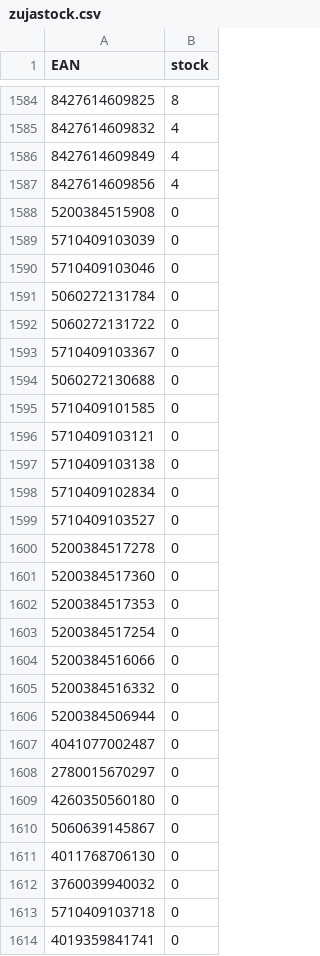
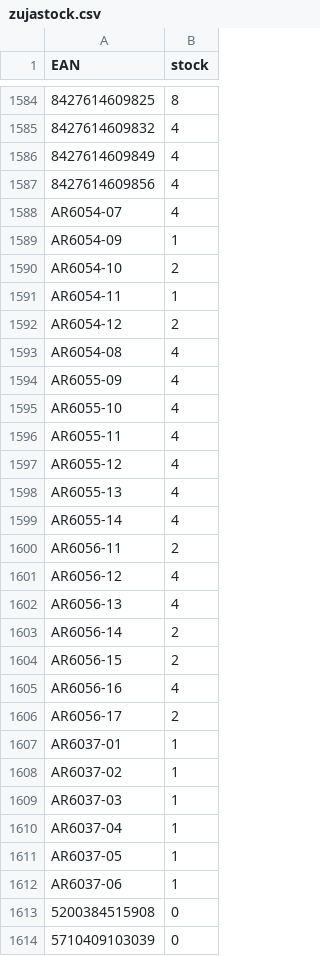
Before and after one commit to mbtylla/pigu, a CSV file: zujastock.csv, drawn as a sheet; only a part is shown, gaps mark what is left out; the shorter side is filled out with more unchanged rows; the diff covers the shown part only; the diff names each change by its address in the sheet, - before the commit and + after, or states it on an @@ line.

```diff
--- a/zujastock.csv
+++ b/zujastock.csv
+row 1588: AR6054-07 | 4
+row 1589: AR6054-09 | 1
+row 1590: AR6054-10 | 2
+row 1591: AR6054-11 | 1
+row 1592: AR6054-12 | 2
+row 1593: AR6054-08 | 4
+row 1594: AR6055-09 | 4
+row 1595: AR6055-10 | 4
+row 1596: AR6055-11 | 4
+row 1597: AR6055-12 | 4
+row 1598: AR6055-13 | 4
+row 1599: AR6055-14 | 4
+row 1600: AR6056-11 | 2
+row 1601: AR6056-12 | 4
+row 1602: AR6056-13 | 4
+row 1603: AR6056-14 | 2
+row 1604: AR6056-15 | 2
+row 1605: AR6056-16 | 4
+row 1606: AR6056-17 | 2
+row 1607: AR6037-01 | 1
+row 1608: AR6037-02 | 1
+row 1609: AR6037-03 | 1
+row 1610: AR6037-04 | 1
+row 1611: AR6037-05 | 1
+row 1612: AR6037-06 | 1
```
Also changed, not shown: 7 edited cells elsewhere in this file, 2 other files.
